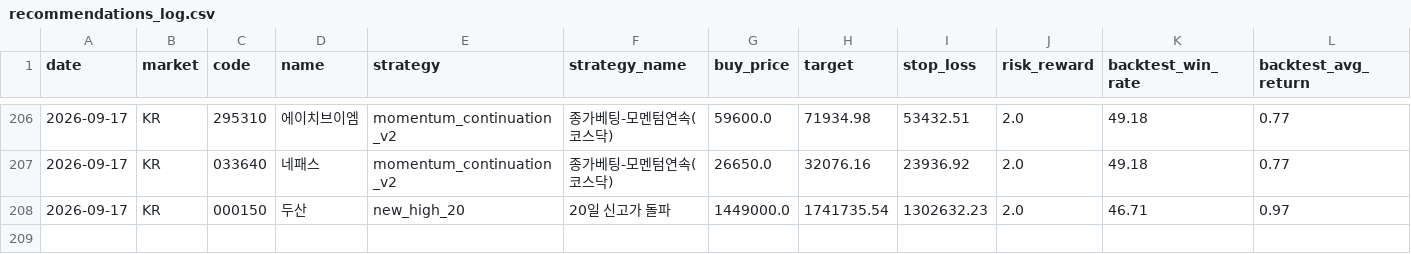
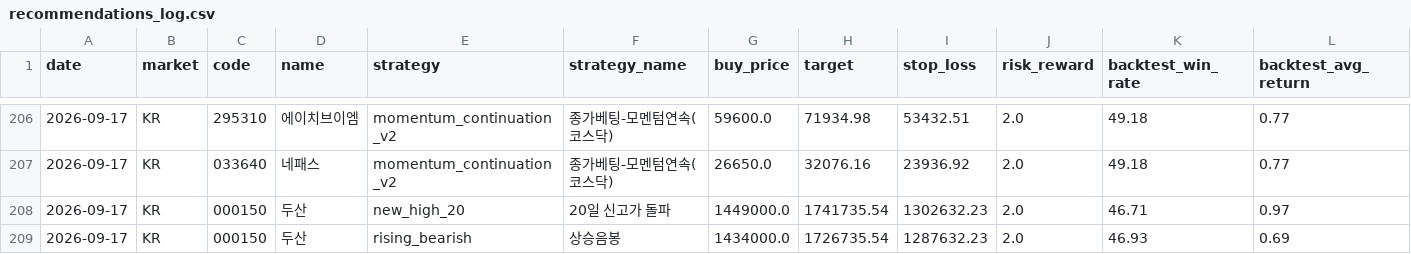
Before and after one commit to jidae8115-gif/stocksignals, a CSV file: recommendations_log.csv, drawn as a sheet; only a part is shown, gaps mark what is left out; rows hold the shown columns only; the diff names each change by its address in the sheet, - before the commit and + after, or states it on an @@ line.

```diff
--- a/recommendations_log.csv
+++ b/recommendations_log.csv
+row 209: 2026-09-17 | KR | 000150 | 두산 | rising_bearish | 상승음봉 | 1434000.0 | 1726735.54 | 1287632.23 | 2.0 | 46.93 | 0.69
```
Also changed, not shown: latest_recommendations.csv, 2 other files.
